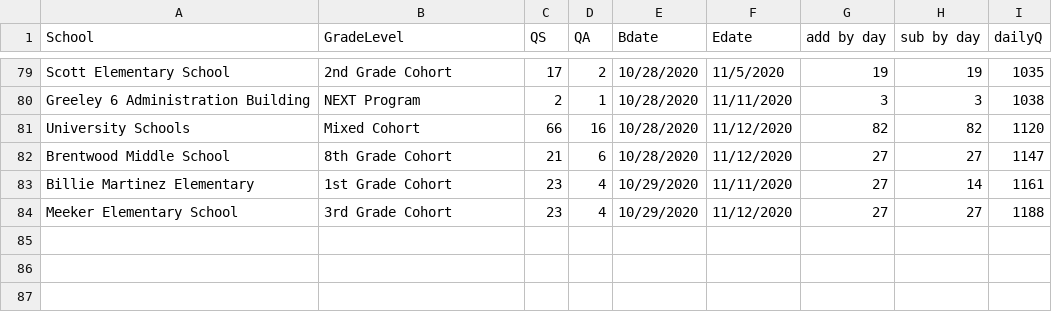
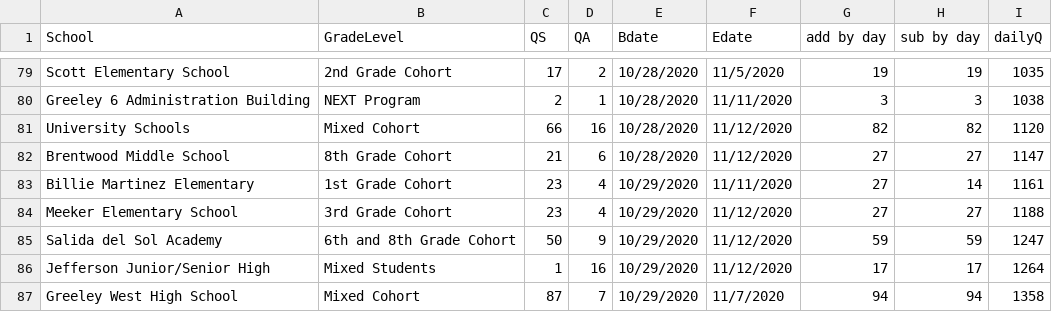
Before and after one commit to mjspann/district6, a CSV file: data/daily_Q_num.csv, drawn as a sheet; only a part is shown, gaps mark what is left out; the diff names each change by its address in the sheet, - before the commit and + after, or states it on an @@ line.

```diff
--- a/data/daily_Q_num.csv
+++ b/data/daily_Q_num.csv
+row 85: Salida del Sol Academy | 6th and 8th Grade Cohort | 50 | 9 | 10/29/2020 | 11/12/2020 | 59 | 59 | 1247
+row 86: Jefferson Junior/Senior High | Mixed Students | 1 | 16 | 10/29/2020 | 11/12/2020 | 17 | 17 | 1264
+row 87: Greeley West High School | Mixed Cohort | 87 | 7 | 10/29/2020 | 11/7/2020 | 94 | 94 | 1358
```
Also changed, not shown: data/updatedschools.csv, 1 other file.
